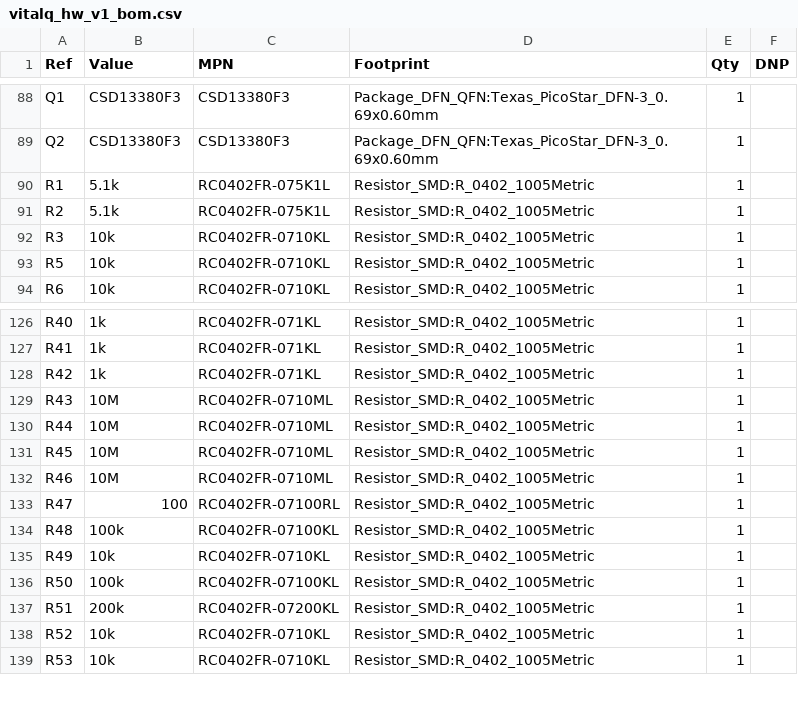
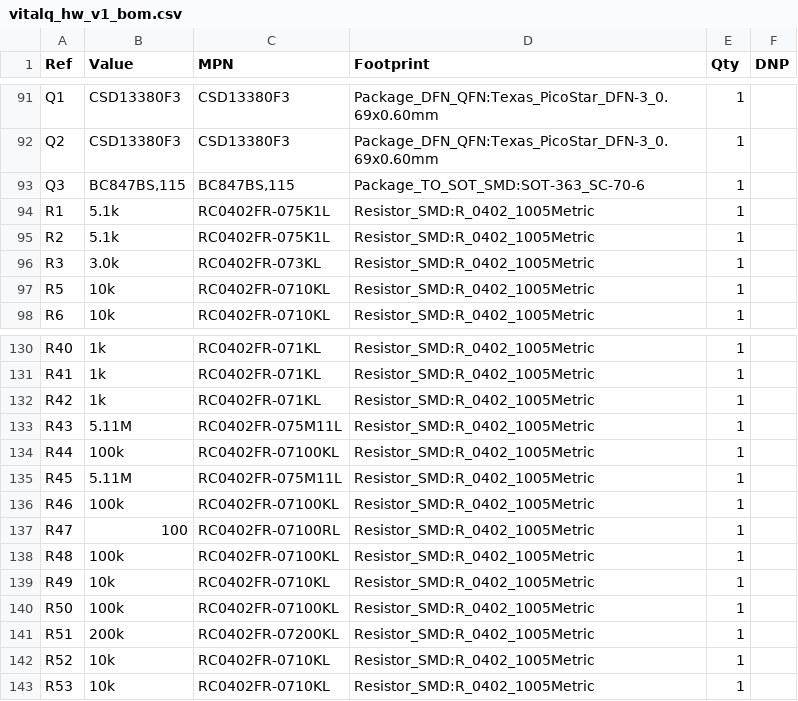
Before and after one commit to Riyu-D1/VitalQuant, a CSV file: hardware/pcb/vitalq_hw_v1_bom.csv, drawn as a sheet; only a part is shown, gaps mark what is left out; the diff covers the shown part only.

```diff
--- a/hardware/pcb/vitalq_hw_v1_bom.csv
+++ b/hardware/pcb/vitalq_hw_v1_bom.csv
@@ -89,5 +92,6 @@ Q1,CSD13380F3,CSD13380F3,Package_DFN_QFN:Texas_PicoStar_DFN-3_0.69x0.60mm,1,
 Q2,CSD13380F3,CSD13380F3,Package_DFN_QFN:Texas_PicoStar_DFN-3_0.69x0.60mm,1,
+Q3,"BC847BS,115","BC847BS,115",Package_TO_SOT_SMD:SOT-363_SC-70-6,1,
 R1,5.1k,RC0402FR-075K1L,Resistor_SMD:R_0402_1005Metric,1,
 R2,5.1k,RC0402FR-075K1L,Resistor_SMD:R_0402_1005Metric,1,
-R3,10k,RC0402FR-0710KL,Resistor_SMD:R_0402_1005Metric,1,
+R3,3.0k,RC0402FR-073KL,Resistor_SMD:R_0402_1005Metric,1,
 R5,10k,RC0402FR-0710KL,Resistor_SMD:R_0402_1005Metric,1,
@@ -128,6 +132,6 @@ R41,1k,RC0402FR-071KL,Resistor_SMD:R_0402_1005Metric,1,
 R42,1k,RC0402FR-071KL,Resistor_SMD:R_0402_1005Metric,1,
-R43,10M,RC0402FR-0710ML,Resistor_SMD:R_0402_1005Metric,1,
-R44,10M,RC0402FR-0710ML,Resistor_SMD:R_0402_1005Metric,1,
-R45,10M,RC0402FR-0710ML,Resistor_SMD:R_0402_1005Metric,1,
-R46,10M,RC0402FR-0710ML,Resistor_SMD:R_0402_1005Metric,1,
+R43,5.11M,RC0402FR-075M11L,Resistor_SMD:R_0402_1005Metric,1,
+R44,100k,RC0402FR-07100KL,Resistor_SMD:R_0402_1005Metric,1,
+R45,5.11M,RC0402FR-075M11L,Resistor_SMD:R_0402_1005Metric,1,
+R46,100k,RC0402FR-07100KL,Resistor_SMD:R_0402_1005Metric,1,
 R47,100,RC0402FR-07100RL,Resistor_SMD:R_0402_1005Metric,1,
```
Also changed, not shown: 17 added rows and 5 edited cells elsewhere in this file, 15 other files.
